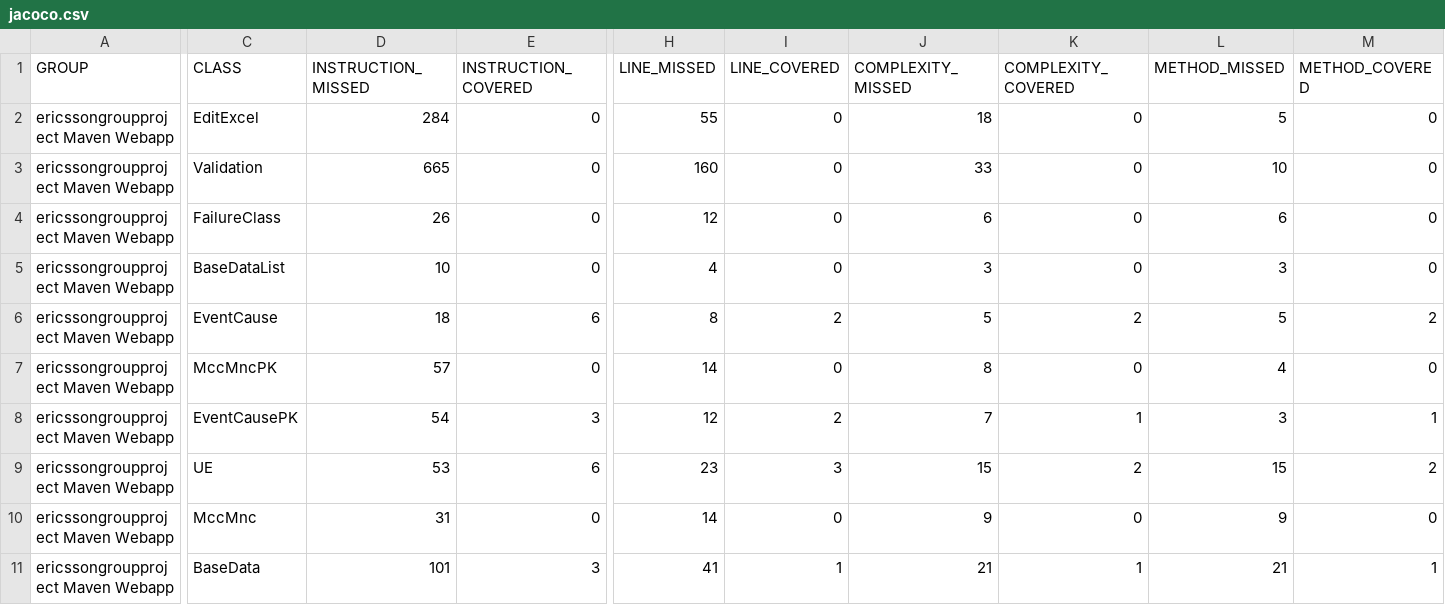
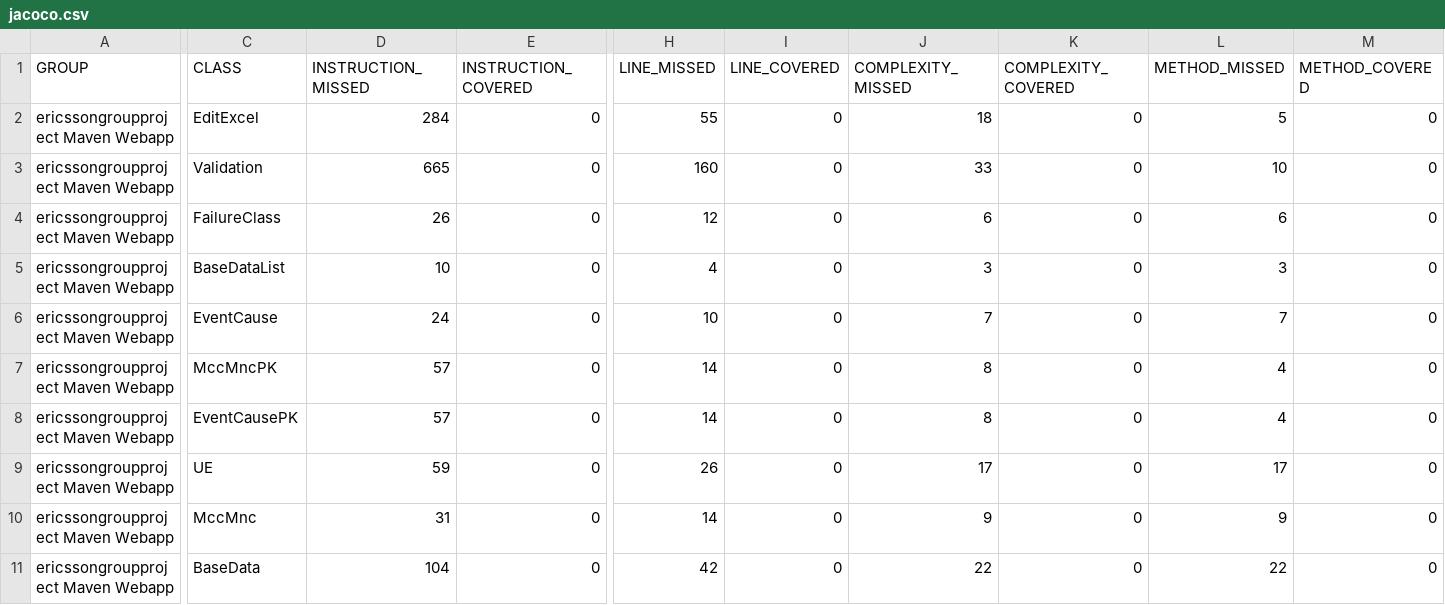
Before and after one commit to donmcca1/group-proj-repo, a CSV file: ericssongroupproject/target/site/jacoco/jacoco.csv, drawn as a sheet; only a part is shown, gaps mark what is left out; the diff covers the shown part only; the diff names each change by its address in the sheet, - before the commit and + after, or states it on an @@ line.

```diff
--- a/ericssongroupproject/target/site/jacoco/jacoco.csv
+++ b/ericssongroupproject/target/site/jacoco/jacoco.csv
-D6 (INSTRUCTION_MISSED): 18
+D6 (INSTRUCTION_MISSED): 24
-E6 (INSTRUCTION_COVERED): 6
+E6 (INSTRUCTION_COVERED): 0
-H6 (LINE_MISSED): 8
+H6 (LINE_MISSED): 10
-I6 (LINE_COVERED): 2
+I6 (LINE_COVERED): 0
-J6 (COMPLEXITY_MISSED): 5
+J6 (COMPLEXITY_MISSED): 7
-K6 (COMPLEXITY_COVERED): 2
+K6 (COMPLEXITY_COVERED): 0
-L6 (METHOD_MISSED): 5
+L6 (METHOD_MISSED): 7
-M6 (METHOD_COVERED): 2
+M6 (METHOD_COVERED): 0
-D8 (INSTRUCTION_MISSED): 54
+D8 (INSTRUCTION_MISSED): 57
-E8 (INSTRUCTION_COVERED): 3
+E8 (INSTRUCTION_COVERED): 0
-H8 (LINE_MISSED): 12
+H8 (LINE_MISSED): 14
-I8 (LINE_COVERED): 2
+I8 (LINE_COVERED): 0
-J8 (COMPLEXITY_MISSED): 7
+J8 (COMPLEXITY_MISSED): 8
-K8 (COMPLEXITY_COVERED): 1
+K8 (COMPLEXITY_COVERED): 0
-L8 (METHOD_MISSED): 3
+L8 (METHOD_MISSED): 4
-M8 (METHOD_COVERED): 1
+M8 (METHOD_COVERED): 0
-D9 (INSTRUCTION_MISSED): 53
+D9 (INSTRUCTION_MISSED): 59
-E9 (INSTRUCTION_COVERED): 6
+E9 (INSTRUCTION_COVERED): 0
-H9 (LINE_MISSED): 23
+H9 (LINE_MISSED): 26
-I9 (LINE_COVERED): 3
+I9 (LINE_COVERED): 0
-J9 (COMPLEXITY_MISSED): 15
+J9 (COMPLEXITY_MISSED): 17
-K9 (COMPLEXITY_COVERED): 2
+K9 (COMPLEXITY_COVERED): 0
-L9 (METHOD_MISSED): 15
+L9 (METHOD_MISSED): 17
-M9 (METHOD_COVERED): 2
+M9 (METHOD_COVERED): 0
-D11 (INSTRUCTION_MISSED): 101
+D11 (INSTRUCTION_MISSED): 104
-E11 (INSTRUCTION_COVERED): 3
+E11 (INSTRUCTION_COVERED): 0
-H11 (LINE_MISSED): 41
+H11 (LINE_MISSED): 42
-I11 (LINE_COVERED): 1
+I11 (LINE_COVERED): 0
-J11 (COMPLEXITY_MISSED): 21
+J11 (COMPLEXITY_MISSED): 22
-K11 (COMPLEXITY_COVERED): 1
+K11 (COMPLEXITY_COVERED): 0
-L11 (METHOD_MISSED): 21
+L11 (METHOD_MISSED): 22
-M11 (METHOD_COVERED): 1
+M11 (METHOD_COVERED): 0
```
Also changed, not shown: 36 edited cells elsewhere in this file, 52 other files.
